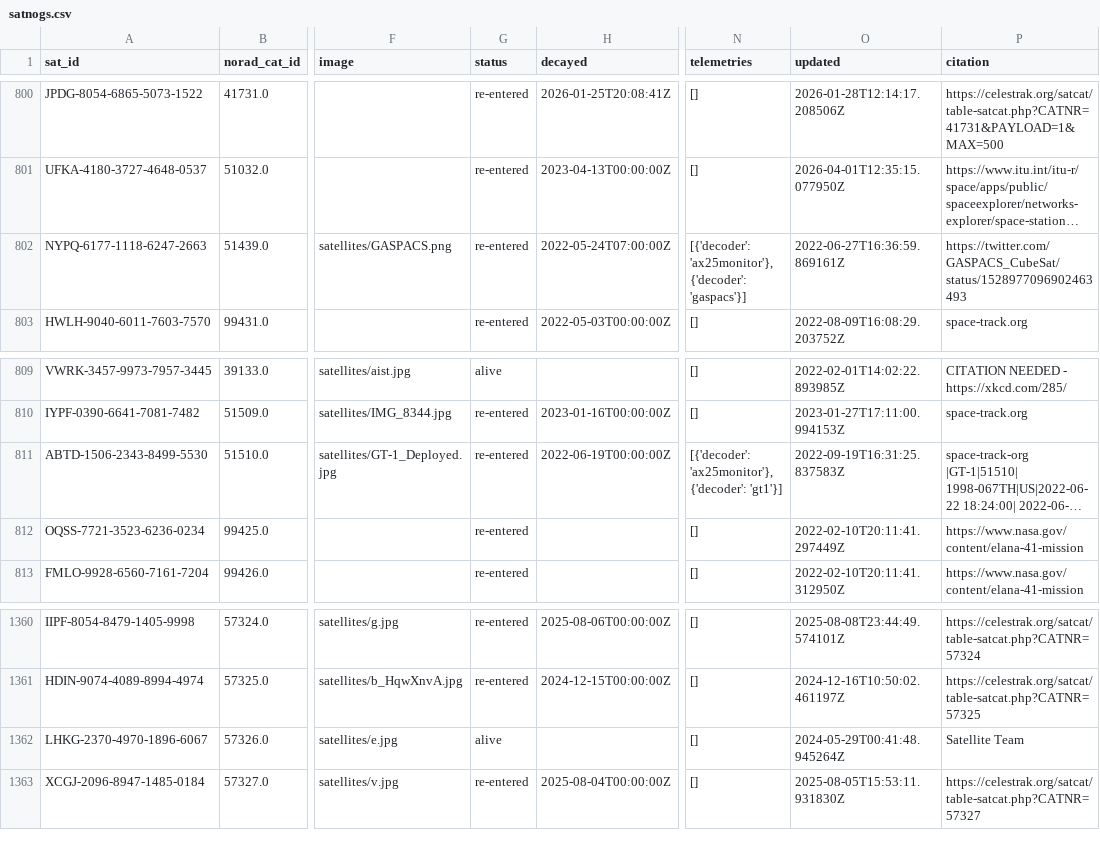
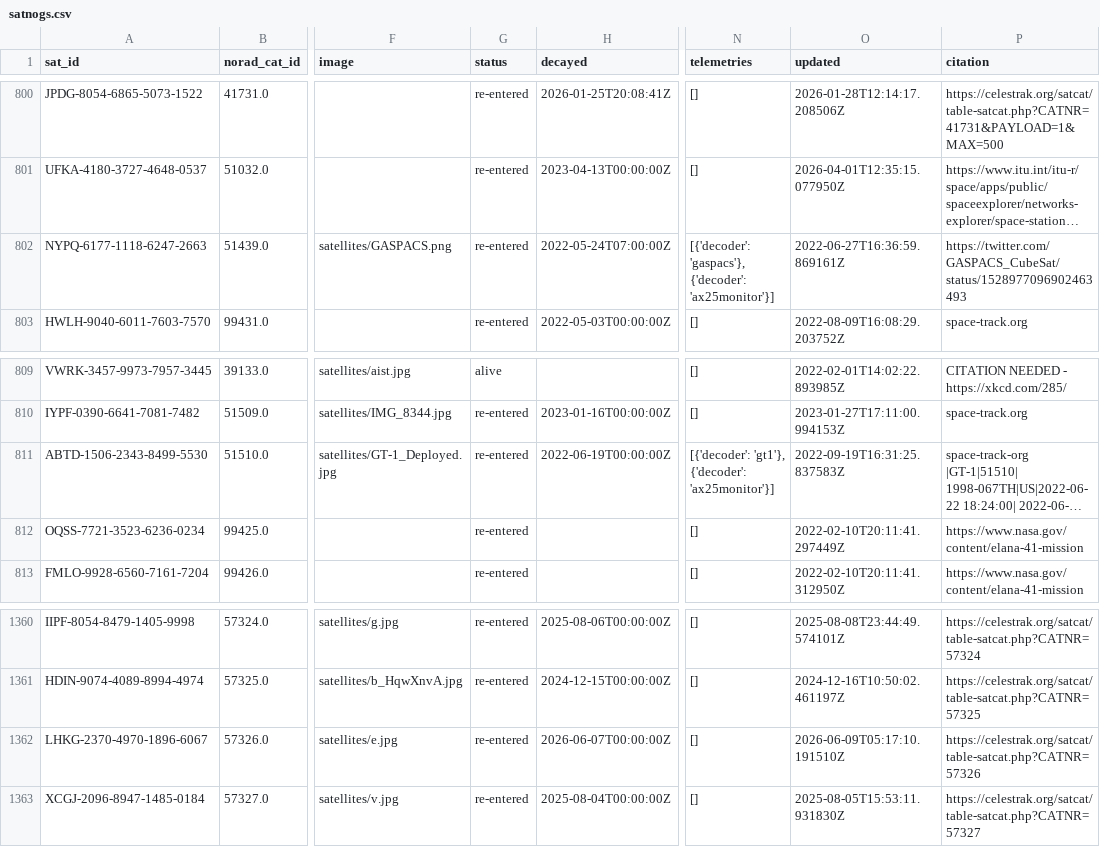
Before and after one commit to muzihuaner/amateur-satellite-database, a CSV file: data/satnogs.csv, drawn as a sheet; only a part is shown, gaps mark what is left out; long unchanged cells end in …; the diff names each change by its address in the sheet, - before the commit and + after, or states it on an @@ line.

```diff
--- a/data/satnogs.csv
+++ b/data/satnogs.csv
-N802 (telemetries): [{'decoder': 'ax25monitor'}, {'decoder': 'gaspacs'}]
+N802 (telemetries): [{'decoder': 'gaspacs'}, {'decoder': 'ax25monitor'}]
-N811 (telemetries): [{'decoder': 'ax25monitor'}, {'decoder': 'gt1'}]
+N811 (telemetries): [{'decoder': 'gt1'}, {'decoder': 'ax25monitor'}]
-G1362 (status): alive
+G1362 (status): re-entered
-H1362 (decayed): (empty)
+H1362 (decayed): 2026-06-07T00:00:00Z
-O1362 (updated): 2024-05-29T00:41:48.945264Z
+O1362 (updated): 2026-06-09T05:17:10.191510Z
-P1362 (citation): Satellite Team
+P1362 (citation): https://celestrak.org/satcat/table-satcat.php?CATNR=57326
```
Also changed, not shown: 1 other file.
